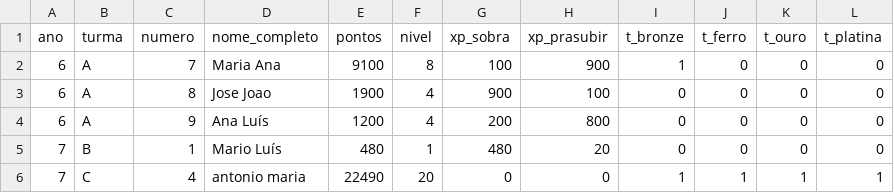
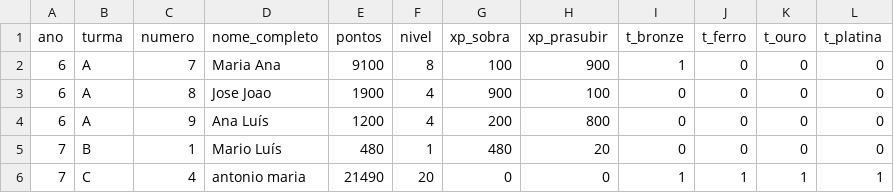
Before and after one commit to websitemath/torredecontrolo, a CSV file: dados.csv, drawn as a sheet.

```diff
--- a/dados.csv
+++ b/dados.csv
@@ -5,2 +5,2 @@ ano;turma;numero;nome_completo;pontos;nivel;xp_sobra;xp_prasubir;t_bronze;t_ferr
 7;B;1;Mario Luís;480;1;480;20;0;0;0;0
-7;C;4;antonio maria;22490;20;0;0;1;1;1;1
+7;C;4;antonio maria;21490;20;0;0;1;1;1;1
```
Also changed, not shown: 6 other files.
